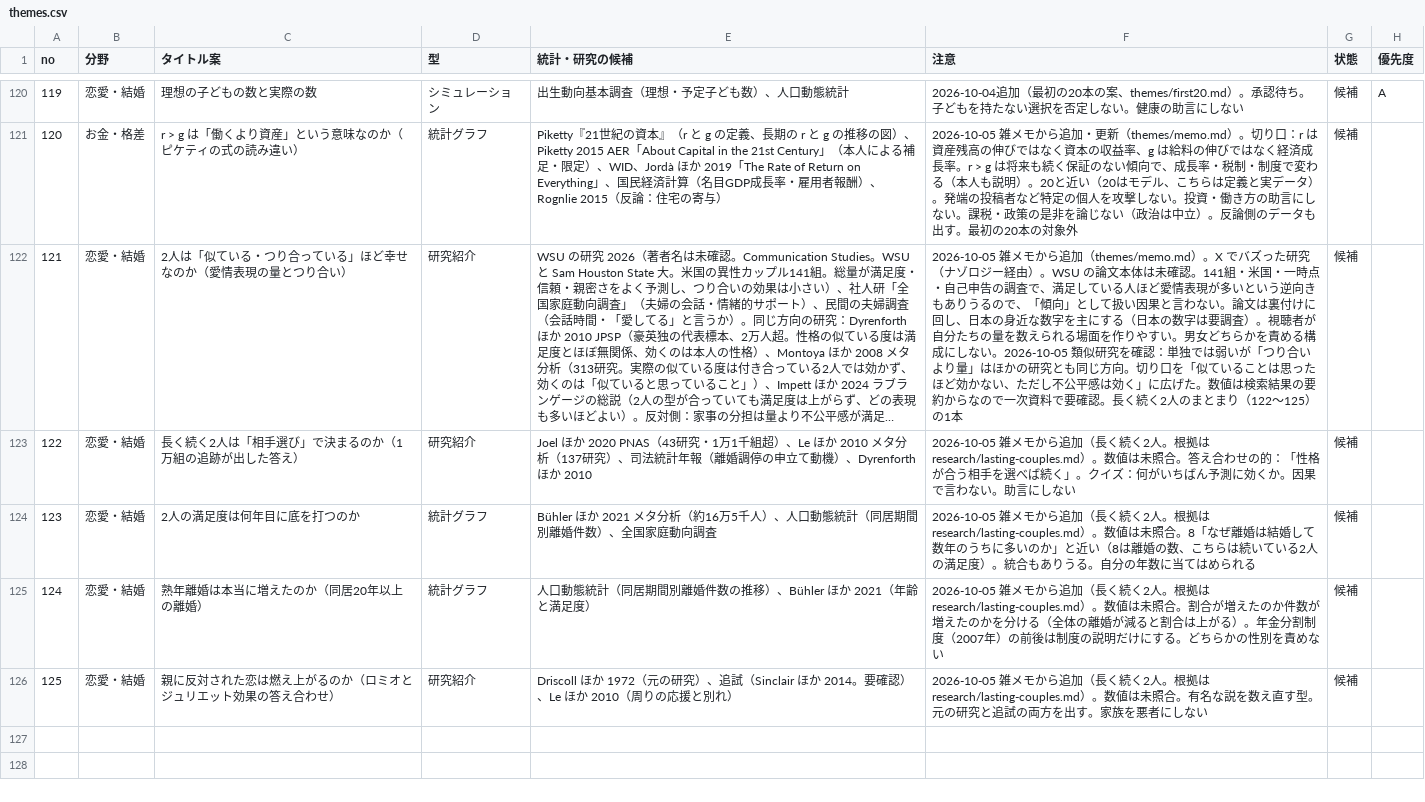
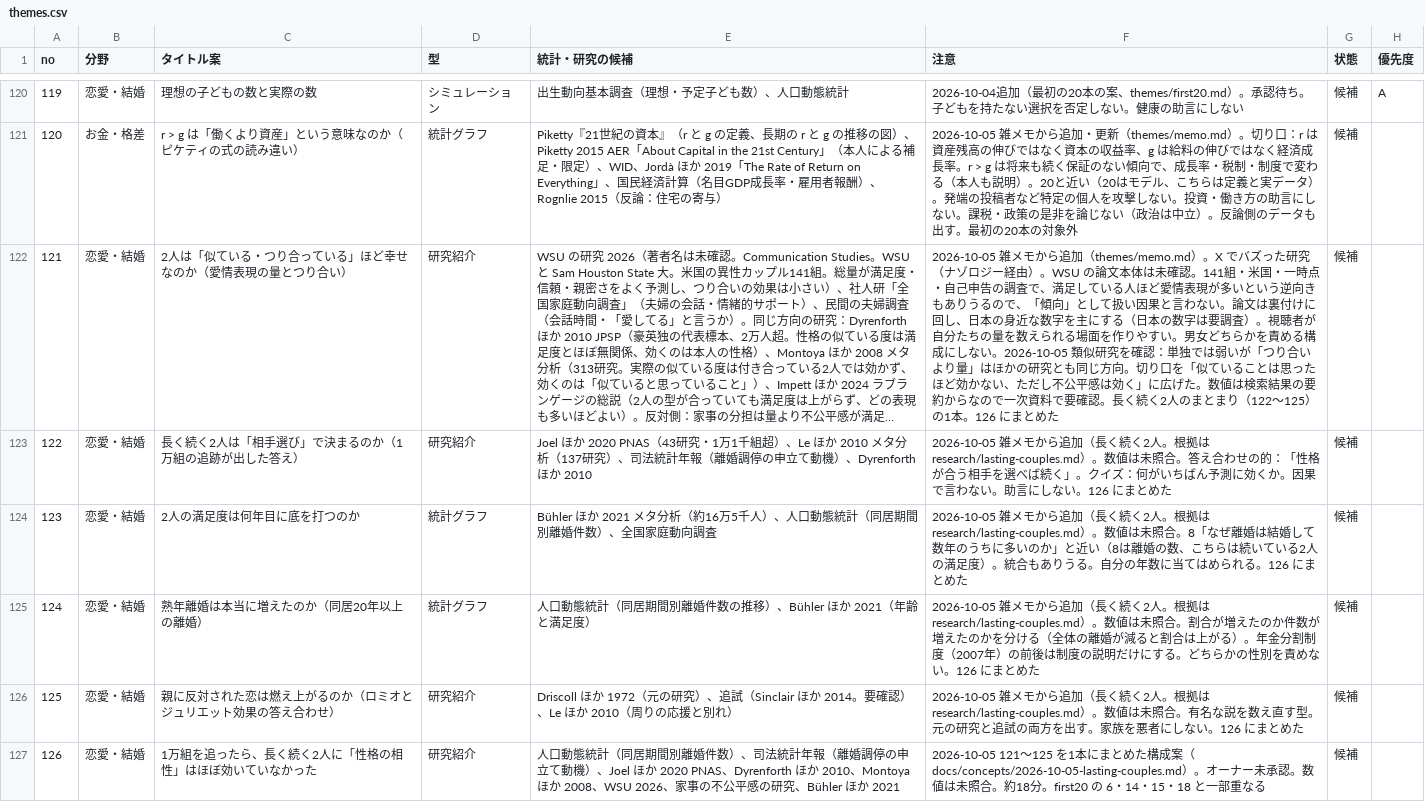
Before and after one commit to kotakurick/youtube, a CSV file: themes/themes.csv, drawn as a sheet; only a part is shown, gaps mark what is left out; long unchanged cells end in …; the diff names each change by its address in the sheet, - before the commit and + after, or states it on an @@ line.

```diff
--- a/themes/themes.csv
+++ b/themes/themes.csv
-F122 (注意): …）の1本
+F122 (注意): …）の1本。126 にまとめた
-F123 (注意): …にしない
+F123 (注意): …にしない。126 にまとめた
-F124 (注意): …められる
+F124 (注意): …められる。126 にまとめた
-F125 (注意): …責めない
+F125 (注意): …責めない。126 にまとめた
-F126 (注意): …にしない
+F126 (注意): …にしない。126 にまとめた
+row 127: 126 | 恋愛・結婚 | 1万組を追ったら、長く続く2人に「性格の相性」はほぼ効いていなかった | 研究紹介 | 人口動態統計（同居期間別離婚件数）、司法統計年報（離婚調停の申立て動機）、Joel ほか 2020 PNAS、Dyrenforth ほか 2010、Montoya ほか 2008、WSU 2026、家事の不公平感の研究、Bühler ほか 2021 | 2026-10-05 121〜125 を1本にまとめた構成案（docs/concepts/2026-10-05-lasting-couples.md）。オーナー未承認。数値は未照合。約18分。first20 の 6・14・15・18 と一部重なる | 候補
```
Also changed, not shown: 2 other files.
